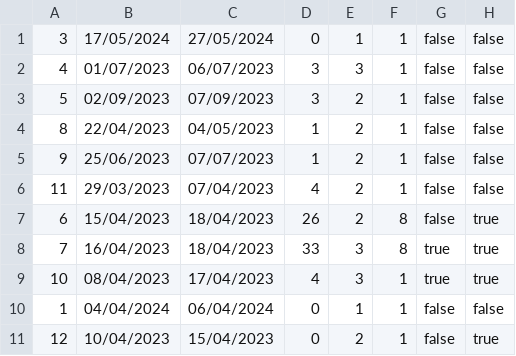
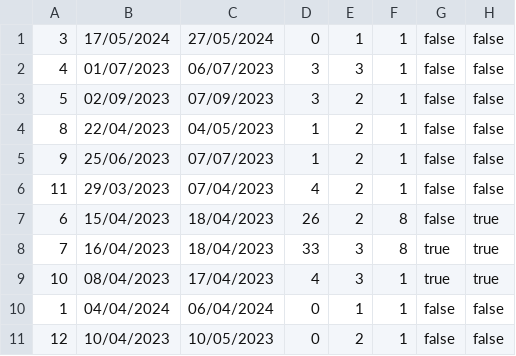
Before and after one commit to banja001/Alt-F4, a CSV file: booking/booking/Resources/Data/reservedDates.csv, drawn as a sheet.

```diff
--- a/booking/booking/Resources/Data/reservedDates.csv
+++ b/booking/booking/Resources/Data/reservedDates.csv
@@ -10,2 +10,2 @@
 1|04/04/2024|06/04/2024|0|1|1|false|false
-12|10/04/2023|15/04/2023|0|2|1|false|true
+12|10/04/2023|10/05/2023|0|2|1|false|false
```
Also changed, not shown: booking/booking/Resources/Data/users.csv, 13 other files.
